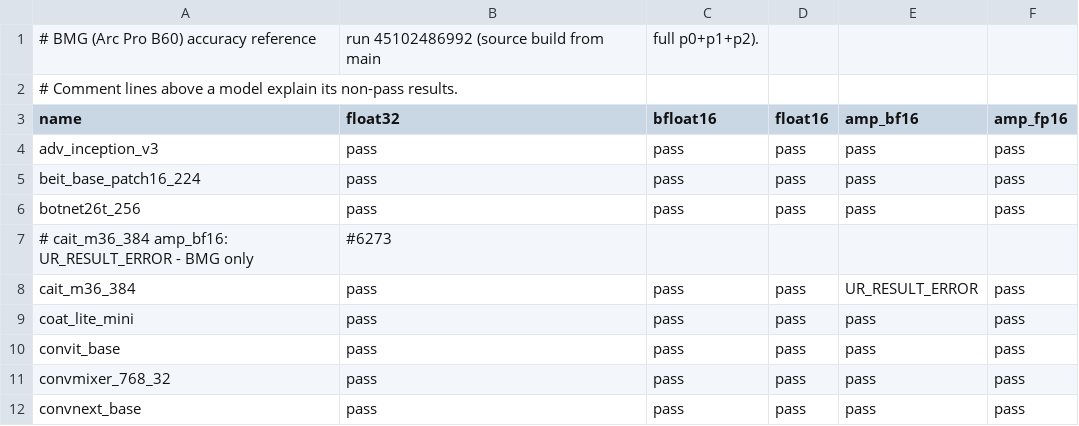
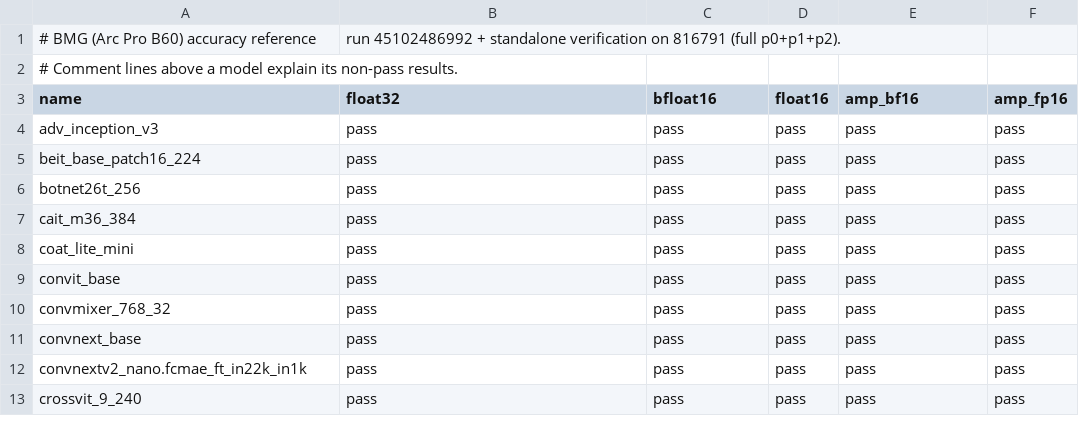
Before and after one commit to intel/torch-xpu-ops, a CSV file: .github/ci_expected_accuracy/bmg/inductor_timm_models_inference.csv, drawn as a sheet; only a part is shown; the shorter side is filled out with more unchanged rows.

```diff
--- a/.github/ci_expected_accuracy/bmg/inductor_timm_models_inference.csv
+++ b/.github/ci_expected_accuracy/bmg/inductor_timm_models_inference.csv
@@ -1,2 +1,2 @@
-# BMG (Arc Pro B60) accuracy reference, run 45102486992 (source build from main, full p0+p1+p2).
+# BMG (Arc Pro B60) accuracy reference, run 45102486992 + standalone verification on 816791 (full p0+p1+p2).
 # Comment lines above a model explain its non-pass results.
@@ -6,4 +6,3 @@ beit_base_patch16_224,pass,pass,pass,pass,pass
 botnet26t_256,pass,pass,pass,pass,pass
-# cait_m36_384 amp_bf16: UR_RESULT_ERROR - BMG only, #6273
-cait_m36_384,pass,pass,pass,UR_RESULT_ERROR,pass
+cait_m36_384,pass,pass,pass,pass,pass
 coat_lite_mini,pass,pass,pass,pass,pass
```
Also changed, not shown: .github/ci_expected_accuracy/bmg/inductor_huggingface_inference.csv, .github/ci_expected_accuracy/bmg/inductor_huggingface_training.csv, 3 other files.
